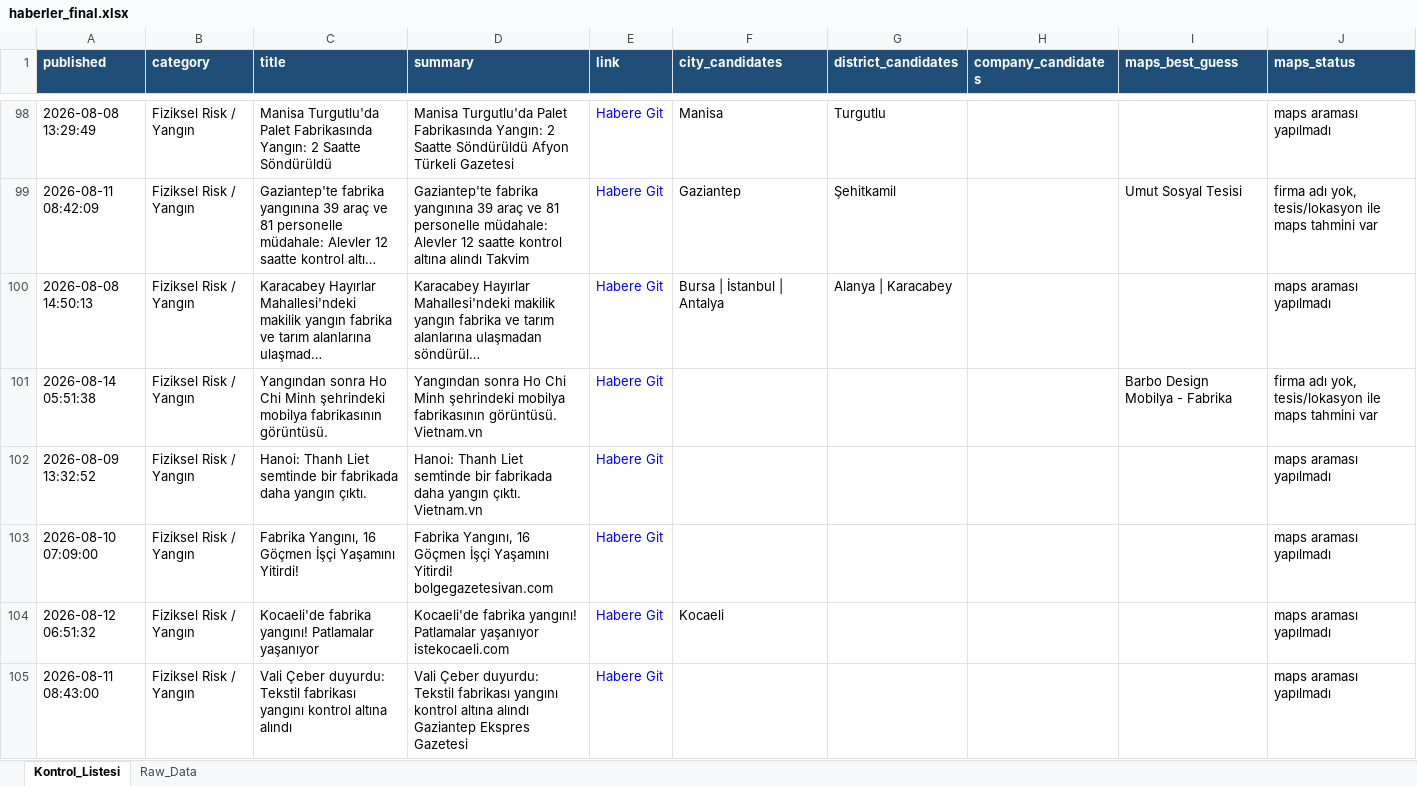
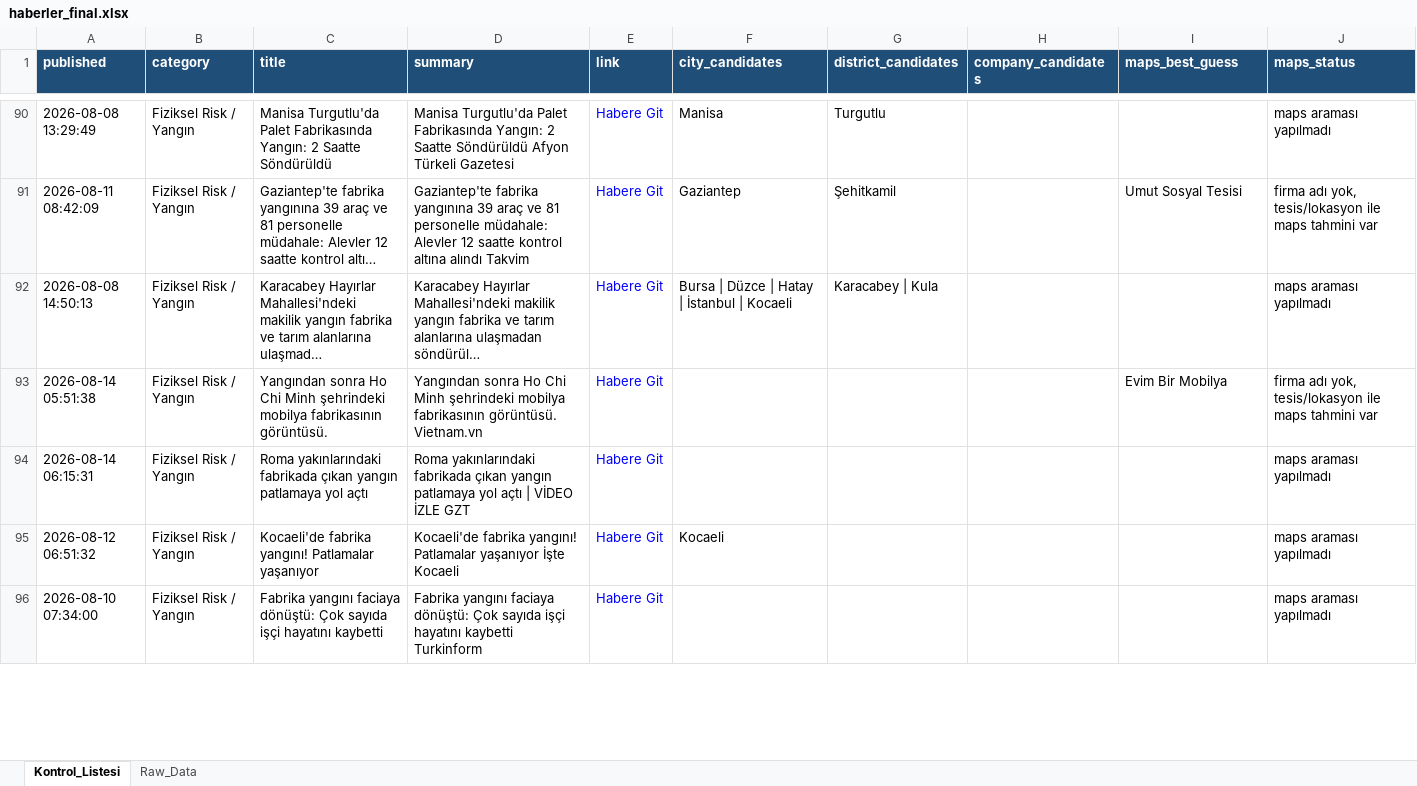
Before and after one commit to MuhammedMustafaSungur/haber-risk-monitor, an Excel workbook: data/haberler_final.xlsx, sheet Kontrol_Listesi, drawn as a sheet; only a part is shown, gaps mark what is left out; long unchanged cells end in …; values as stored, in another font and other column widths than the file's, no borders; removed rows and columns are numbered as before the commit, all else as after; the diff covers the shown part only; the diff names each change by its address in the sheet, - before the commit and + after, or states it on an @@ line.

```diff
--- a/data/haberler_final.xlsx (sheet Kontrol_Listesi)
+++ b/data/haberler_final.xlsx (sheet Kontrol_Listesi)
-F92 (city_candidates): Bursa | İstanbul | Antalya
+F92 (city_candidates): Bursa | Düzce | Hatay | İstanbul | Kocaeli
-G92 (district_candidates): Alanya | Karacabey
+G92 (district_candidates): Karacabey | Kula
-I93 (maps_best_guess): Barbo Design Mobilya - Fabrika
+I93 (maps_best_guess): Evim Bir Mobilya
-A94 (published): 2026-08-09 13:32:52
+A94 (published): 2026-08-14 06:15:31
-C94 (title): Hanoi: Thanh Liet semtinde bir fabrikada daha yangın çıktı.
+C94 (title): Roma yakınlarındaki fabrikada çıkan yangın patlamaya yol açtı
-D94 (summary): Hanoi: Thanh Liet semtinde bir fabrikada daha yangın çıktı. Vietnam.vn
+D94 (summary): Roma yakınlarındaki fabrikada çıkan yangın patlamaya yol açtı | VİDEO İZLE GZT
-row 103: 2026-08-10 07:09:00 | Fiziksel Risk / Yangın | Fabrika Yangını, 16 Göçmen İşçi Yaşamını Yitirdi! | Fabrika Yangını, 16 Göçmen İşçi Yaşamını Yitirdi! bolgegazetesivan.com | Habere Git |  |  |  |  | maps araması yapılmadı
-D95 (summary): …Patlamalar yaşanıyor istekocaeli.com
+D95 (summary): …Patlamalar yaşanıyor İşte Kocaeli
-A96 (published): 2026-08-11 08:43:00
+A96 (published): 2026-08-10 07:34:00
-C96 (title): Vali Çeber duyurdu: Tekstil fabrikası yangını kontrol altına alındı
+C96 (title): Fabrika yangını faciaya dönüştü: Çok sayıda işçi hayatını kaybetti
-D96 (summary): Vali Çeber duyurdu: Tekstil fabrikası yangını kontrol altına alındı Gaziantep Ekspres Gazetesi
+D96 (summary): Fabrika yangını faciaya dönüştü: Çok sayıda işçi hayatını kaybetti Turkinform
```
Also changed, not shown: 31 added rows, 30 removed rows, 20 moved rows and 131 edited cells elsewhere in this sheet, sheet Raw_Data, 1 other file.
